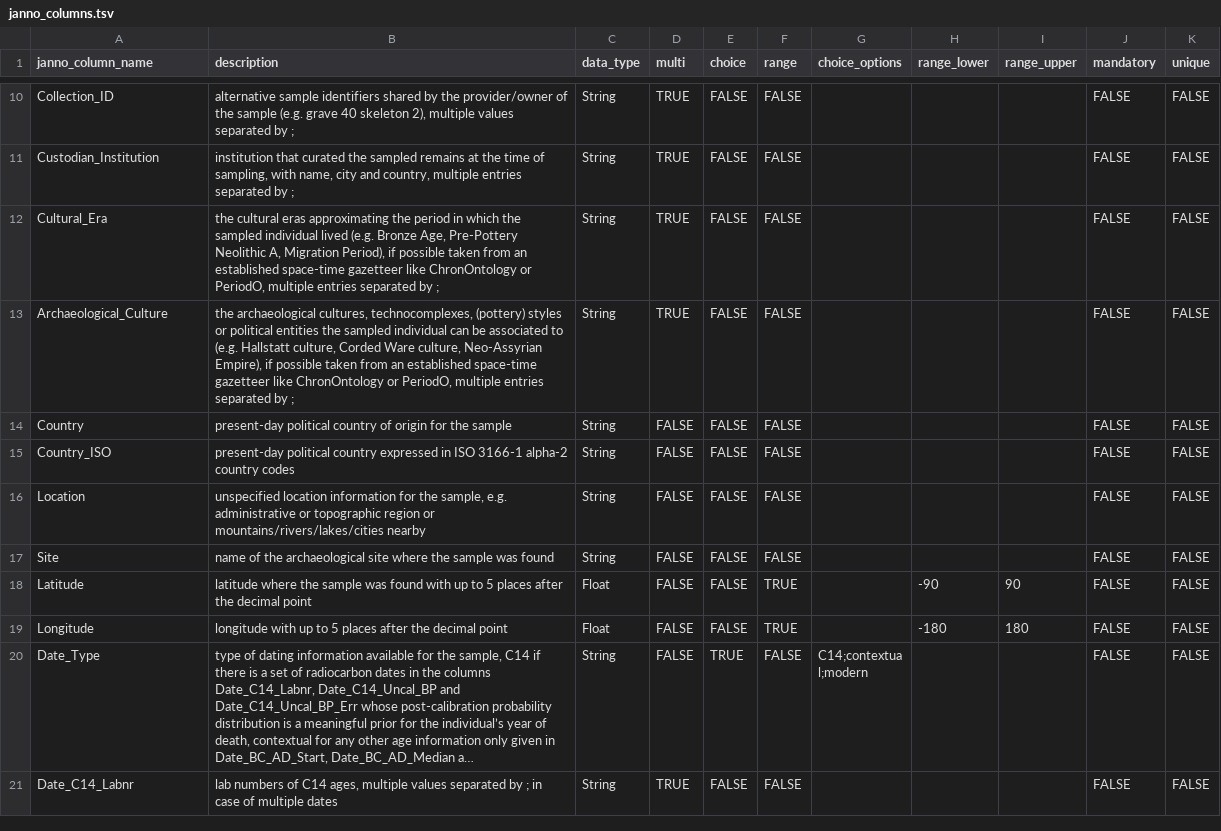
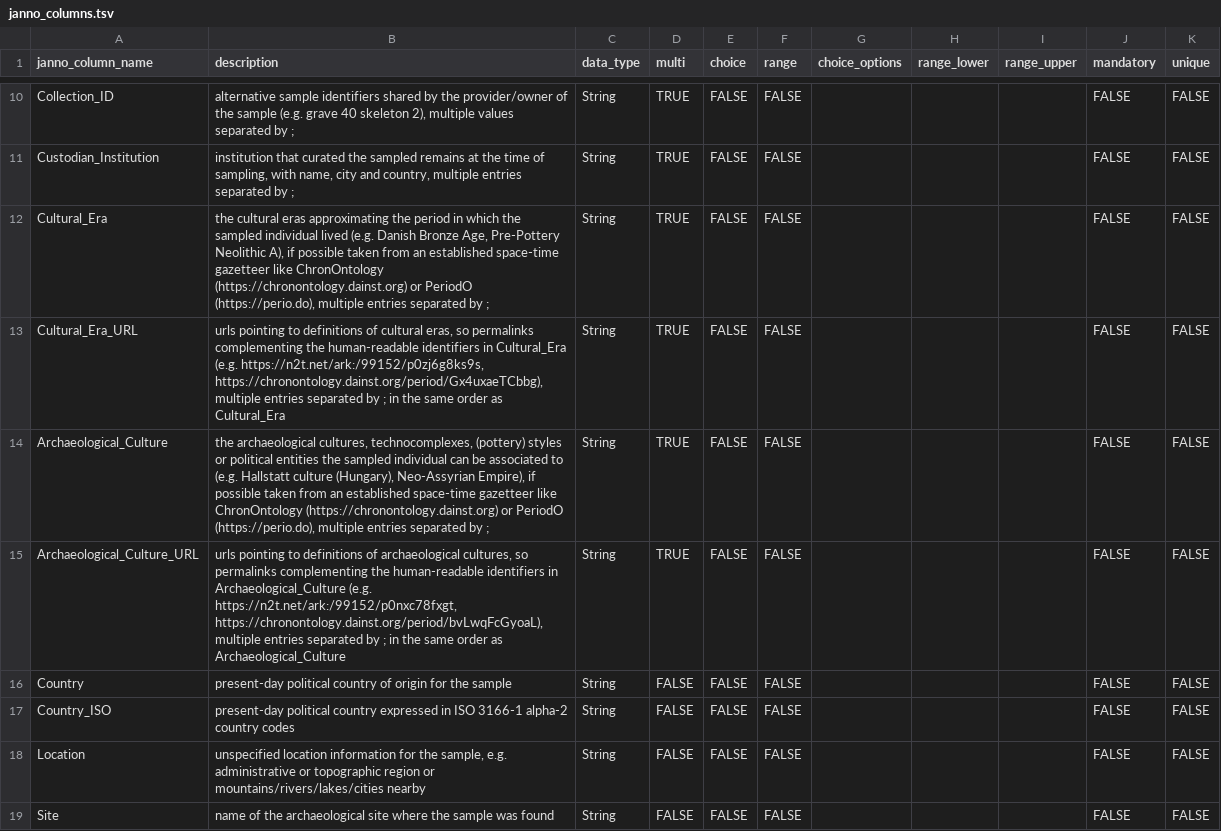
Before and after one commit to poseidon-framework/poseidon-schema, a TSV file: janno_columns.tsv, drawn as a sheet; only a part is shown, gaps mark what is left out; the shorter side is filled out with more unchanged rows; long unchanged cells end in ….

Commit message:
proposal for _URL columns for cultural eras and archaeological cultures

```diff
--- a/janno_columns.tsv
+++ b/janno_columns.tsv
@@ -11,4 +11,6 @@ Collection_ID	alternative sample identifiers shared by the provider/owner of the
 Custodian_Institution	institution that curated the sampled remains at the time of sampling, with name, city and country, multiple entries separated by ;	String	TRUE	FALSE	FALSE				FALSE	FALSE
-Cultural_Era	the cultural eras approximating the period in which the sampled individual lived (e.g. Bronze Age, Pre-Pottery Neolithic A, Migration Period), if possible taken from an established space-time gazetteer like ChronOntology or PeriodO, multiple entries separated by ;	String	TRUE	FALSE	FALSE				FALSE	FALSE
-Archaeological_Culture	the archaeological cultures, technocomplexes, (pottery) styles or political entities the sampled individual can be associated to (e.g. Hallstatt culture, Corded Ware culture, Neo-Assyrian Empire), if possible taken from an established space-time gazetteer like ChronOntology or PeriodO, multiple entries separated by ;	String	TRUE	FALSE	FALSE				FALSE	FALSE
+Cultural_Era	the cultural eras approximating the period in which the sampled individual lived (e.g. Danish Bronze Age, Pre-Pottery Neolithic A), if possible taken from an established space-time gazetteer like ChronOntology (https://chronontology.dainst.org) or PeriodO (https://perio.do), multiple entries separated by ;	String	TRUE	FALSE	FALSE				FALSE	FALSE
+Cultural_Era_URL	urls pointing to definitions of cultural eras, so permalinks complementing the human-readable identifiers in Cultural_Era (e.g. https://n2t.net/ark:/99152/p0zj6g8ks9s, https://chronontology.dainst.org/period/Gx4uxaeTCbbg), multiple entries separated by ; in the same order as Cultural_Era	String	TRUE	FALSE	FALSE				FALSE	FALSE
+Archaeological_Culture	the archaeological cultures, technocomplexes, (pottery) styles or political entities the sampled individual can be associated to (e.g. Hallstatt culture (Hungary), Neo-Assyrian Empire), if possible taken from an established space-time gazetteer like ChronOntology (https://chronontology.dainst.org) or PeriodO (https://perio.do), multiple entries separated by ;	String	TRUE	FALSE	FALSE				FALSE	FALSE
+Archaeological_Culture_URL	urls pointing to definitions of archaeological cultures, so permalinks complementing the human-readable identifiers in Archaeological_Culture (e.g. https://n2t.net/ark:/99152/p0nxc78fxgt, https://chronontology.dainst.org/period/bvLwqFcGyoaL), multiple entries separated by ; in the same order as Archaeological_Culture	String	TRUE	FALSE	FALSE				FALSE	FALSE
 Country	present-day political country of origin for the sample	String	FALSE	FALSE	FALSE				FALSE	FALSE
```
